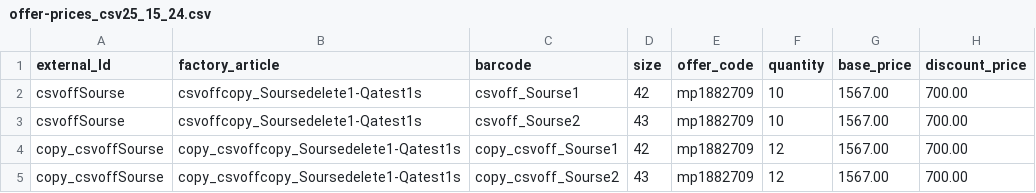
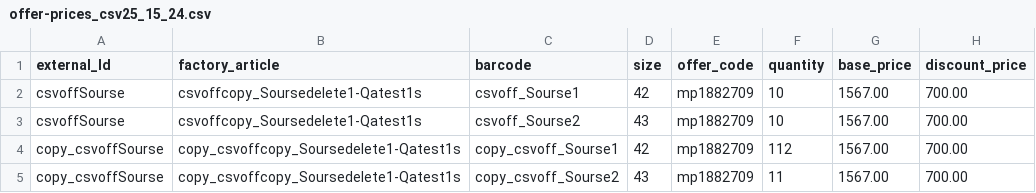
Before and after one commit to JuQalia/demo, a CSV file: offer-prices_csv25_15_24.csv, drawn as a sheet.

Commit message:
Update offer-prices_csv25_15_24.csv

```diff
--- a/offer-prices_csv25_15_24.csv
+++ b/offer-prices_csv25_15_24.csv
@@ -3,3 +3,3 @@ csvoffSourse;csvoffcopy_Soursedelete1-Qatest1s;csvoff_Sourse1;42;mp1882709;10;15
 csvoffSourse;csvoffcopy_Soursedelete1-Qatest1s;csvoff_Sourse2;43;mp1882709;10;1567.00;700.00
-copy_csvoffSourse;copy_csvoffcopy_Soursedelete1-Qatest1s;copy_csvoff_Sourse1;42;mp1882709;12;1567.00;700.00
-copy_csvoffSourse;copy_csvoffcopy_Soursedelete1-Qatest1s;copy_csvoff_Sourse2;43;mp1882709;12;1567.00;700.00
+copy_csvoffSourse;copy_csvoffcopy_Soursedelete1-Qatest1s;copy_csvoff_Sourse1;42;mp1882709;112;1567.00;700.00
+copy_csvoffSourse;copy_csvoffcopy_Soursedelete1-Qatest1s;copy_csvoff_Sourse2;43;mp1882709;11;1567.00;700.00
```
